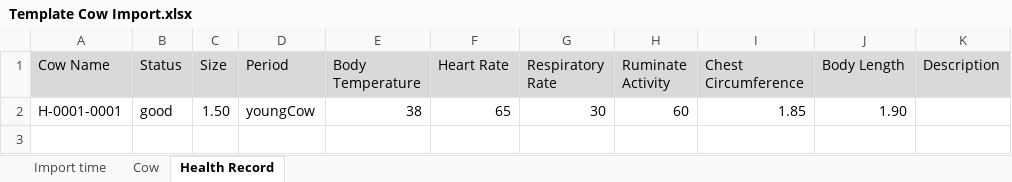
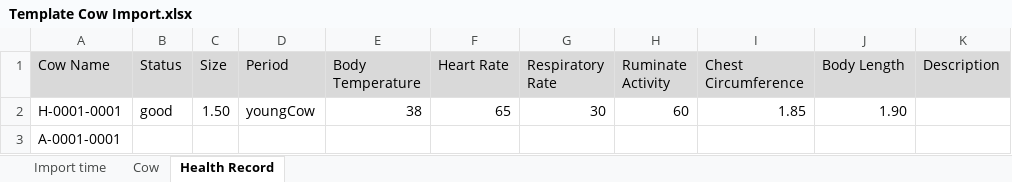
Before and after one commit to Dairy-Farm-Spring-2025/backend, an Excel workbook: src/main/resources/static/document/Template Cow Import.xlsx, sheet Health Record, drawn as a sheet; values as stored, in another font and other column widths than the file's, no borders; the diff names each change by its address in the sheet, - before the commit and + after, or states it on an @@ line.

```diff
--- a/src/main/resources/static/document/Template Cow Import.xlsx (sheet Health Record)
+++ b/src/main/resources/static/document/Template Cow Import.xlsx (sheet Health Record)
+row 3: A-0001-0001
```
Also changed, not shown: sheet Cow, 5 other files.
